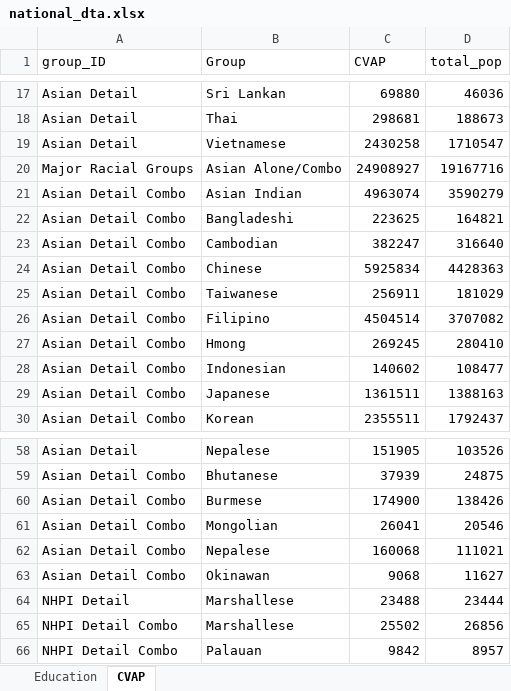
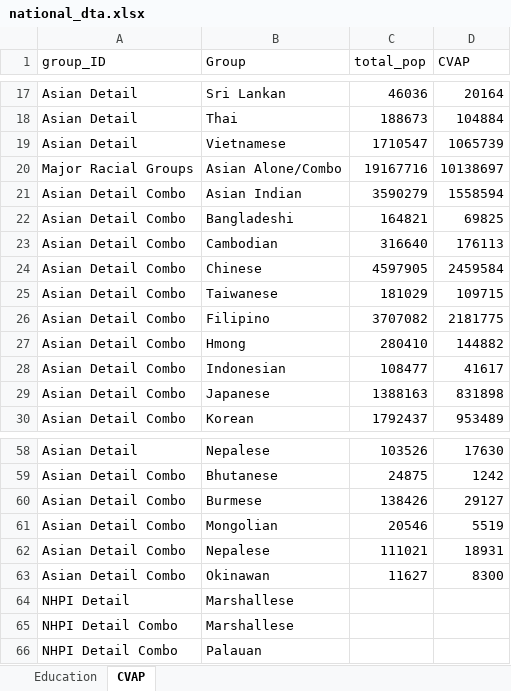
Before and after one commit to AAPIData/test_stats, an Excel workbook: national_dta.xlsx, sheet CVAP, drawn as a sheet; only a part is shown, gaps mark what is left out; values as stored, in another font and other column widths than the file's, no borders; removed rows and columns are numbered as before the commit, all else as after; the diff covers the shown part only; the diff names each change by its address in the sheet, - before the commit and + after, or states it on an @@ line.

```diff
--- a/national_dta.xlsx (sheet CVAP)
+++ b/national_dta.xlsx (sheet CVAP)
-column C (CVAP), rows 17-30: 69880 | 298681 | 2430258 | 24908927 | 4963074 | 223625 | 382247 | 5925834 | 256911 | 4504514 | 269245 | 140602 | 1361511 | 2355511; rows 58-66: 151905 | 37939 | 174900 | 26041 | 160068 | 9068 | 23488 | 25502 | 9842
+column D (CVAP), rows 17-30: 20164 | 104884 | 1065739 | 10138697 | 1558594 | 69825 | 176113 | 2459584 | 109715 | 2181775 | 144882 | 41617 | 831898 | 953489; rows 58-63: 17630 | 1242 | 29127 | 5519 | 18931 | 8300
-C24 (total_pop): 4428363
+C24 (total_pop): 4597905
-C64 (total_pop): 23444
+C64 (total_pop): (empty)
-C65 (total_pop): 26856
+C65 (total_pop): (empty)
-C66 (total_pop): 8957
+C66 (total_pop): (empty)
```
Also changed, not shown: 19 edited cells elsewhere in this sheet, 12 other files.
